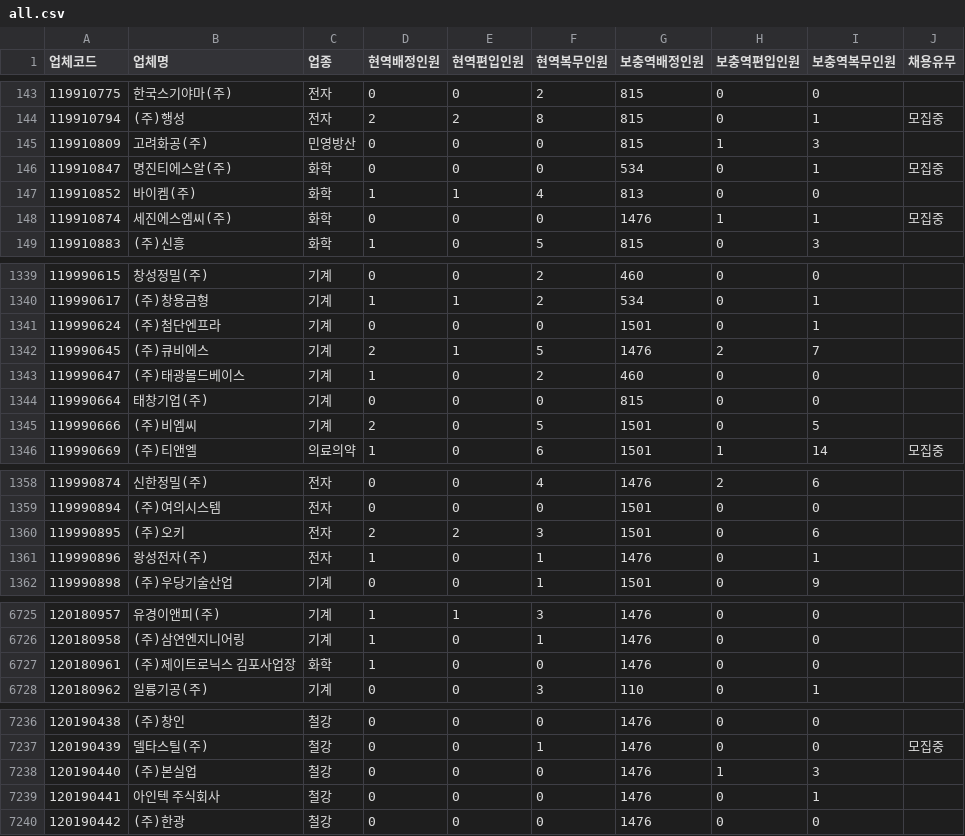
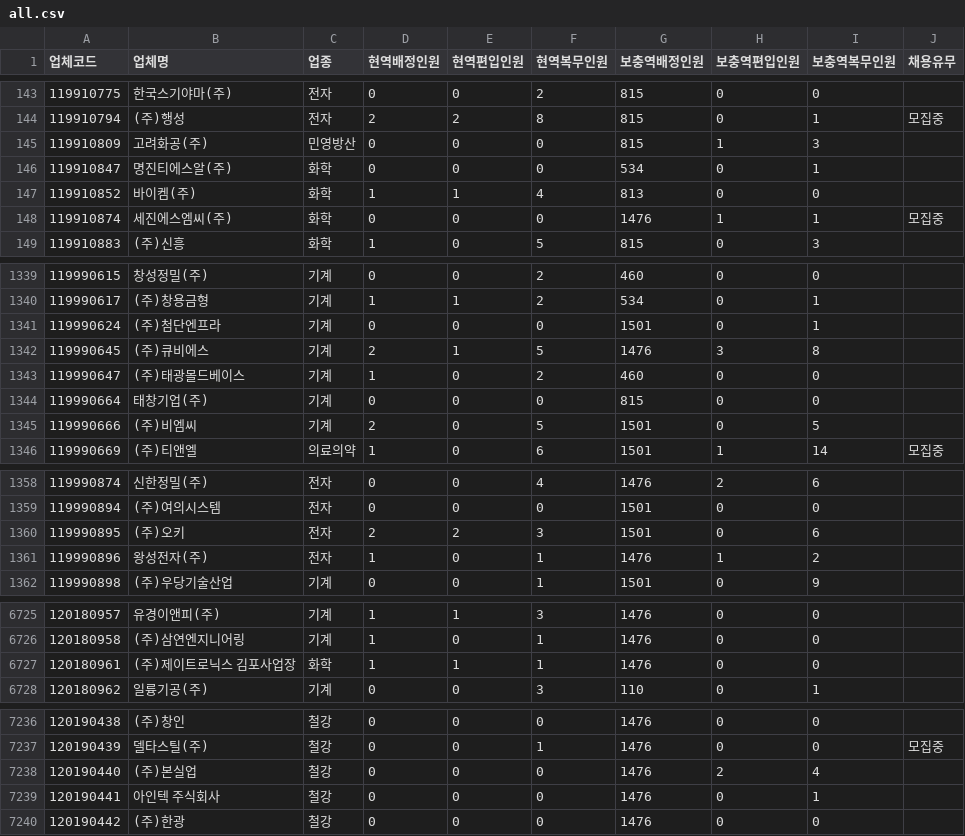
Before and after one commit to stleamist/mma-company-crawler, a CSV file: result/all.csv, drawn as a sheet; only a part is shown, gaps mark what is left out; the diff covers the shown part only.

```diff
--- a/result/all.csv
+++ b/result/all.csv
@@ -145,3 +145,3 @@
 119910809,고려화공(주),민영방산,0,0,0,815,1,3,
-119910847,명진티에스알(주),화학,0,0,0,534,0,1,모집중
+119910847,명진티에스알(주),화학,0,0,0,534,0,1,
 119910852,바이켐(주),화학,1,1,4,813,0,0,
@@ -1341,3 +1341,3 @@
 119990624,(주)첨단엔프라,기계,0,0,0,1501,0,1,
-119990645,(주)큐비에스,기계,2,1,5,1476,2,7,
+119990645,(주)큐비에스,기계,2,1,5,1476,3,8,
 119990647,(주)태광몰드베이스,기계,1,0,2,460,0,0,
@@ -1360,3 +1360,3 @@
 119990895,(주)오키,전자,2,2,3,1501,0,6,
-119990896,왕성전자(주),전자,1,0,1,1476,0,1,
+119990896,왕성전자(주),전자,1,0,1,1476,1,2,
 119990898,(주)우당기술산업,기계,0,0,1,1501,0,9,
@@ -6726,3 +6726,3 @@
 120180958,(주)삼연엔지니어링,기계,1,0,1,1476,0,0,
-120180961,(주)제이트로닉스 김포사업장,화학,1,0,0,1476,0,0,
+120180961,(주)제이트로닉스 김포사업장,화학,1,1,1,1476,0,0,
 120180962,일륭기공(주),기계,0,0,3,110,0,1,
@@ -7237,3 +7237,3 @@
 120190439,델타스틸(주),철강,0,0,1,1476,0,0,모집중
-120190440,(주)본실업,철강,0,0,0,1476,1,3,
+120190440,(주)본실업,철강,0,0,0,1476,2,4,
 120190441,아인텍 주식회사,철강,0,0,0,1476,0,1,
```
Also changed, not shown: 6 edited cells elsewhere in this file, result/raw.csv.
